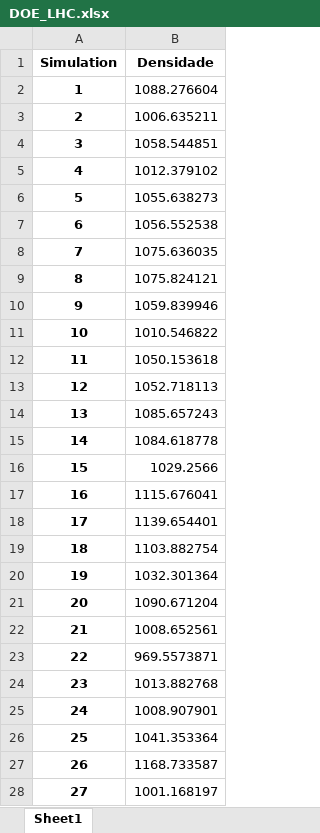
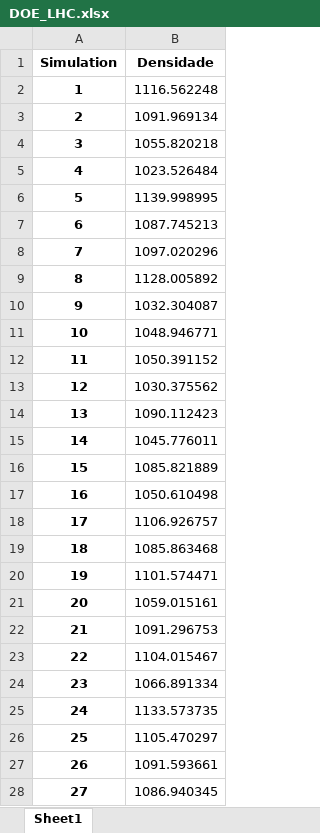
Before and after one commit to Spogis/EasyDOE, an Excel workbook: datasets/DOE_LHC.xlsx, sheet Sheet1, drawn as a sheet; only a part is shown; values as stored, in another font and other column widths than the file's, no borders; the diff covers the shown part only; the diff names each change by its address in the sheet, - before the commit and + after, or states it on an @@ line.

```diff
--- a/datasets/DOE_LHC.xlsx (sheet Sheet1)
+++ b/datasets/DOE_LHC.xlsx (sheet Sheet1)
-B2 (Densidade): 1088.276604
+B2 (Densidade): 1116.562248
-B3 (Densidade): 1006.635211
+B3 (Densidade): 1091.969134
-B4 (Densidade): 1058.544851
+B4 (Densidade): 1055.820218
-B5 (Densidade): 1012.379102
+B5 (Densidade): 1023.526484
-B6 (Densidade): 1055.638273
+B6 (Densidade): 1139.998995
-B7 (Densidade): 1056.552538
+B7 (Densidade): 1087.745213
-B8 (Densidade): 1075.636035
+B8 (Densidade): 1097.020296
-B9 (Densidade): 1075.824121
+B9 (Densidade): 1128.005892
-B10 (Densidade): 1059.839946
+B10 (Densidade): 1032.304087
-B11 (Densidade): 1010.546822
+B11 (Densidade): 1048.946771
-B12 (Densidade): 1050.153618
+B12 (Densidade): 1050.391152
-B13 (Densidade): 1052.718113
+B13 (Densidade): 1030.375562
-B14 (Densidade): 1085.657243
+B14 (Densidade): 1090.112423
-B15 (Densidade): 1084.618778
+B15 (Densidade): 1045.776011
-B16 (Densidade): 1029.2566
+B16 (Densidade): 1085.821889
-B17 (Densidade): 1115.676041
+B17 (Densidade): 1050.610498
-B18 (Densidade): 1139.654401
+B18 (Densidade): 1106.926757
-B19 (Densidade): 1103.882754
+B19 (Densidade): 1085.863468
-B20 (Densidade): 1032.301364
+B20 (Densidade): 1101.574471
-B21 (Densidade): 1090.671204
+B21 (Densidade): 1059.015161
-B22 (Densidade): 1008.652561
+B22 (Densidade): 1091.296753
-B23 (Densidade): 969.5573871
+B23 (Densidade): 1104.015467
-B24 (Densidade): 1013.882768
+B24 (Densidade): 1066.891334
-B25 (Densidade): 1008.907901
+B25 (Densidade): 1133.573735
-B26 (Densidade): 1041.353364
+B26 (Densidade): 1105.470297
-B27 (Densidade): 1168.733587
+B27 (Densidade): 1091.593661
-B28 (Densidade): 1001.168197
+B28 (Densidade): 1086.940345
```
Also changed, not shown: 973 edited cells elsewhere in this sheet, DOE_APP/NewInputVariables.xlsx, Examples/Exemplo2.xlsx, 7 other files.
